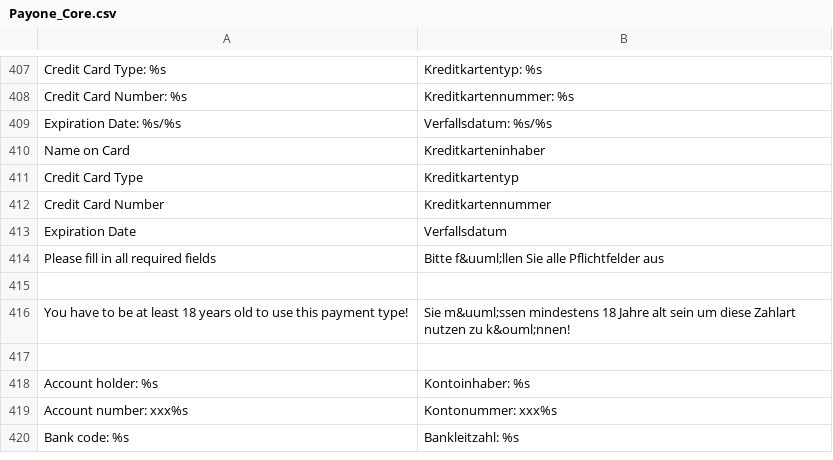
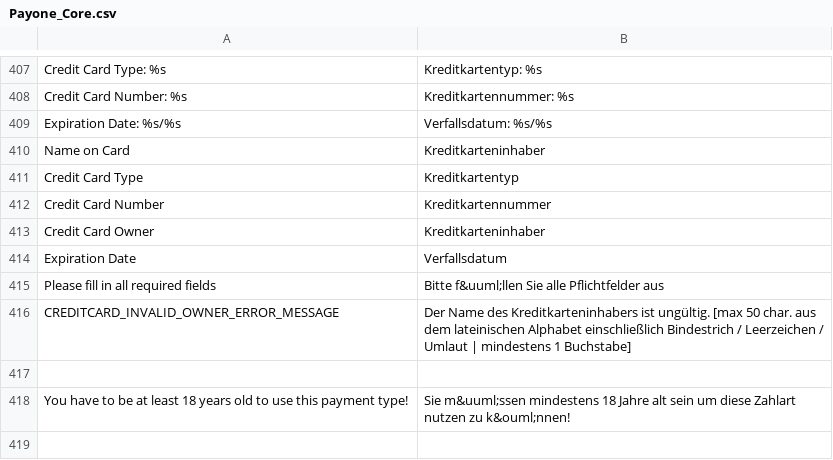
Before and after one commit to PAYONE-GmbH/magento-1, a CSV file: app/locale/de_DE/Payone_Core.csv, drawn as a sheet; only a part is shown, gaps mark what is left out; the shorter side is filled out with more unchanged rows; the diff names each change by its address in the sheet, - before the commit and + after, or states it on an @@ line.

Commit message:
MAGE-508 : Re-introduce CreditCardHolder field in checkout + add validation and translated error message

```diff
--- a/app/locale/de_DE/Payone_Core.csv
+++ b/app/locale/de_DE/Payone_Core.csv
+row 413: Credit Card Owner | Kreditkarteninhaber
+row 416: CREDITCARD_INVALID_OWNER_ERROR_MESSAGE | Der Name des Kreditkarteninhabers ist ungültig. [max 50 char. aus dem lateinischen Alphabet einschließlich Bindestrich / Leerzeichen / Umlaut | mindestens 1 Buchstabe]
```
Also changed, not shown: app/locale/en_US/Payone_Core.csv, 4 other files.
